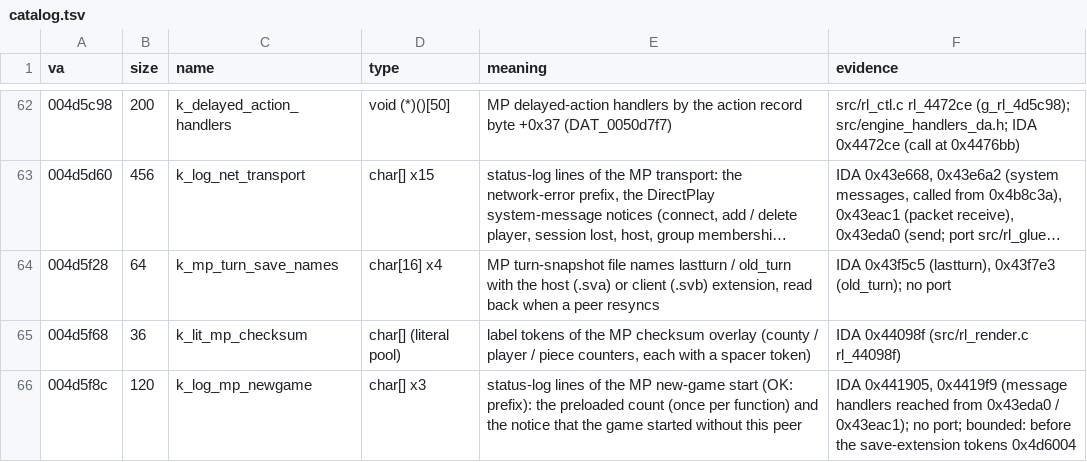
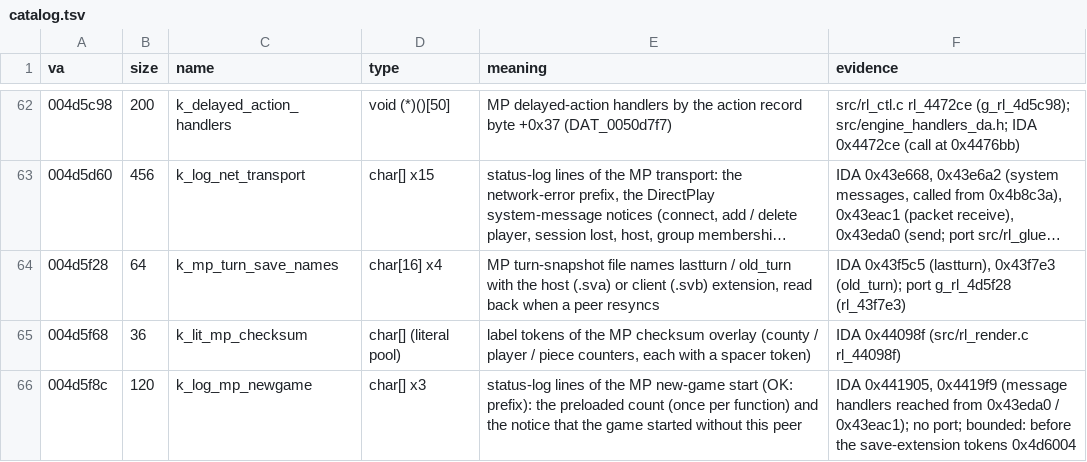
Before and after one commit to Francesco149/OpenLords2, a TSV file: docs/data/catalog.tsv, drawn as a sheet; only a part is shown, gaps mark what is left out; long unchanged cells end in …; the diff names each change by its address in the sheet, - before the commit and + after, or states it on an @@ line.

```diff
--- a/docs/data/catalog.tsv
+++ b/docs/data/catalog.tsv
-F64 (evidence): …0x43f7e3 (old_turn); no port
+F64 (evidence): …0x43f7e3 (old_turn); port g_rl_4d5f28 (rl_43f7e3)
```
Also changed, not shown: 13 other files.
